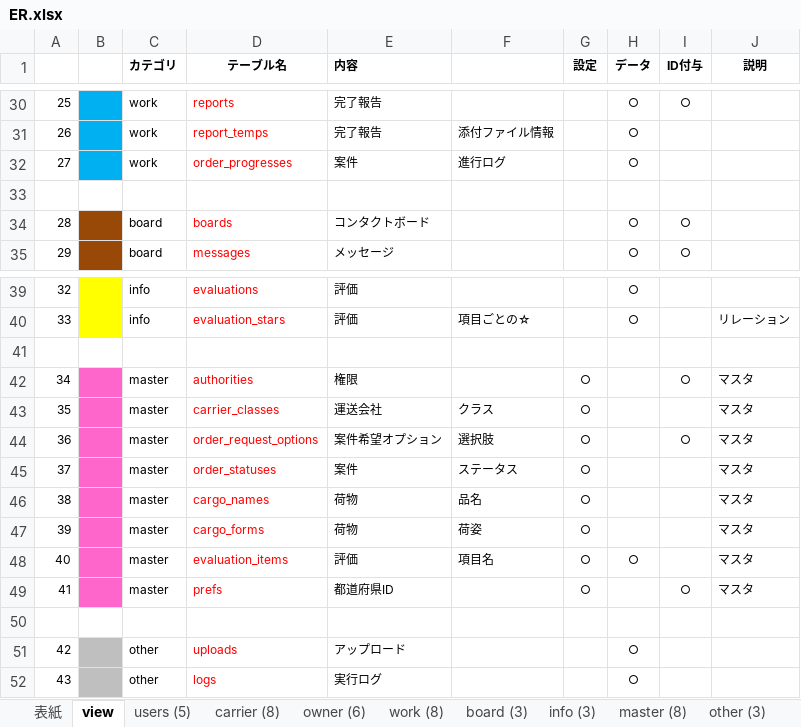
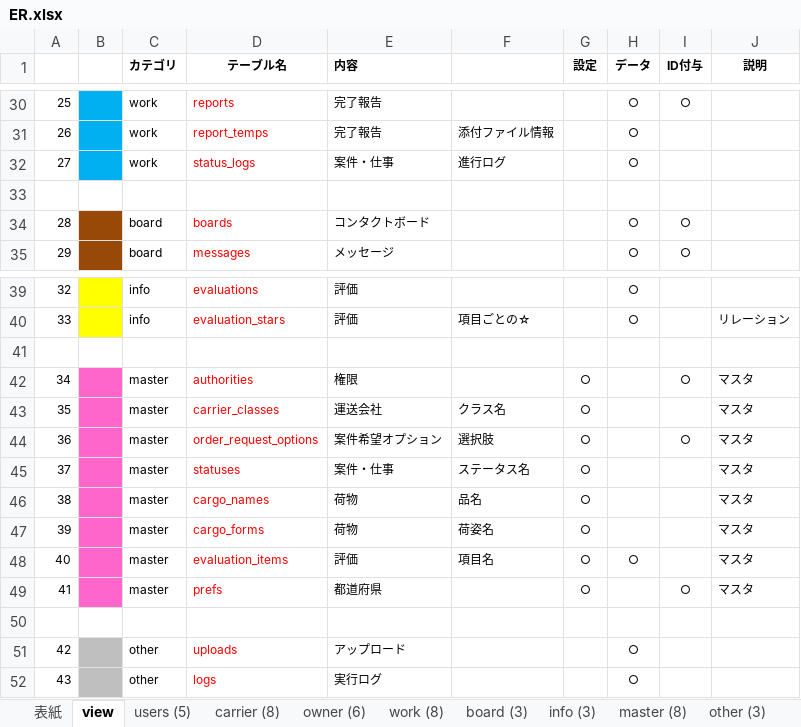
Before and after one commit to Akito-K/www.transporter.fun, an Excel workbook: root/datas/ER.xlsx, sheet view, drawn as a sheet; only a part is shown, gaps mark what is left out; values as stored, in another font and other column widths than the file's, no borders; conditional formats not drawn; the diff names each change by its address in the sheet, - before the commit and + after, or states it on an @@ line.

```diff
--- a/root/datas/ER.xlsx (sheet view)
+++ b/root/datas/ER.xlsx (sheet view)
-D32 (テーブル名): order_progresses
+D32 (テーブル名): status_logs
-E32 (内容): 案件
+E32 (内容): 案件・仕事
-F43: クラス
+F43: クラス名
-D45 (テーブル名): order_statuses
+D45 (テーブル名): statuses
-E45 (内容): 案件
+E45 (内容): 案件・仕事
-F45: ステータス
+F45: ステータス名
-F47: 荷姿
+F47: 荷姿名
-E49 (内容): 都道府県ID
+E49 (内容): 都道府県
```
Also changed, not shown: sheet work (8), sheet master (8), sheet 表紙, formulas that keep their value, root/laravel/database/seeds/masters.xlsx, 35 other files.
